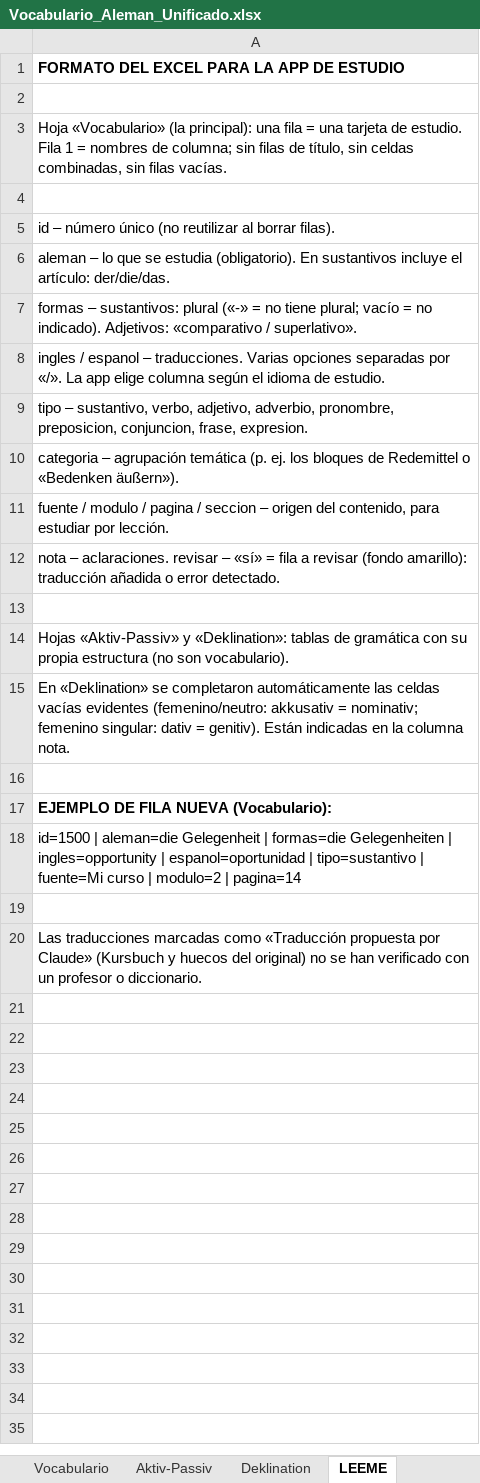
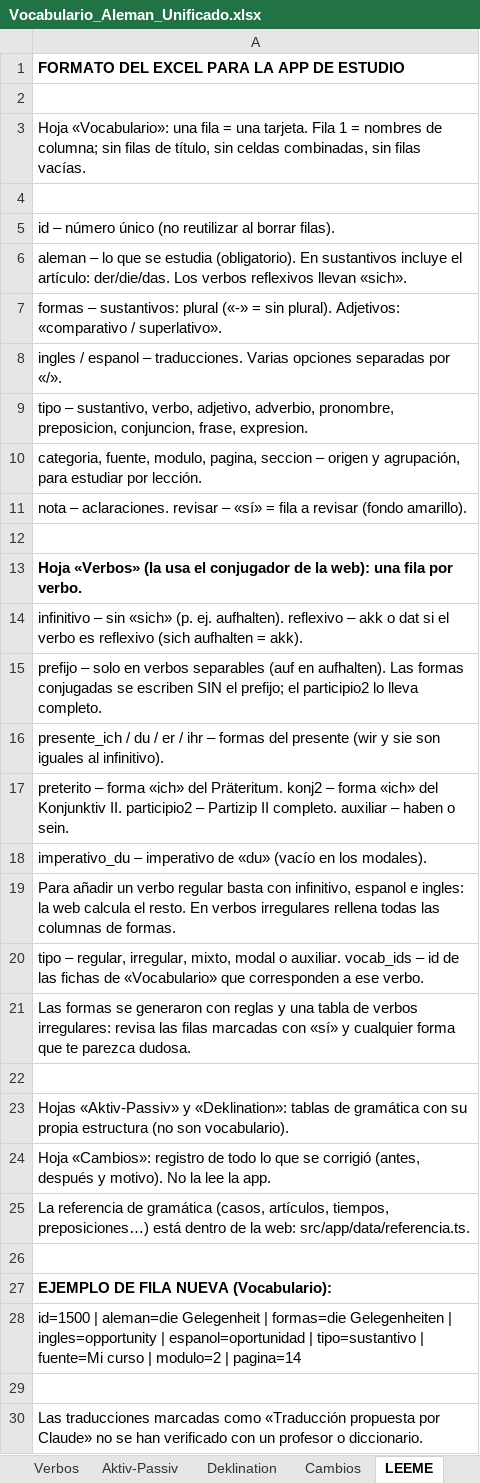
Before and after one commit to blue-c0de/deutsch-uben, an Excel workbook: data/Vocabulario_Aleman_Unificado.xlsx, sheet LEEME, drawn as a sheet; values as stored, in another font and other column widths than the file's, no borders; addresses are those after the commit; the diff names each change by its address in the sheet, - before the commit and + after, or states it on an @@ line.

```diff
--- a/data/Vocabulario_Aleman_Unificado.xlsx (sheet LEEME)
+++ b/data/Vocabulario_Aleman_Unificado.xlsx (sheet LEEME)
+sheet tab: Verbos
+sheet tab: Cambios
-A3: Hoja «Vocabulario» (la principal): una fila = una tarjeta de estudio. Fila 1…
+A3: Hoja «Vocabulario»: una fila = una tarjeta. Fila 1…
-A6: …artículo: der/die/das.
+A6: …artículo: der/die/das. Los verbos reflexivos llevan «sich».
-A7: …(«-» = no tiene plural; vacío = no indicado). Adjetivos: «comparativo…
+A7: …(«-» = sin plural). Adjetivos: «comparativo…
-A8: …por «/». La app elige columna según el idioma de estudio.
+A8: …por «/».
-A10: categoria – agrupación temática (p. ej. los bloques de Redemittel o «Bedenken äußern»).
+A10: categoria, fuente, modulo, pagina, seccion – origen y agrupación, para estudiar por lección.
-A11: fuente / modulo / pagina / seccion – origen del contenido, para estudiar por lección.
+A11: nota – aclaraciones. revisar – «sí» = fila a revisar (fondo amarillo).
+row 12: (empty)
-A13: nota – aclaraciones. revisar – «sí» = fila a revisar (fondo amarillo): traducción añadida o error detectado.
+A13: Hoja «Verbos» (la usa el conjugador de la web): una fila por verbo.
-A13 bold: off
+A13 bold: on
+row 14: infinitivo – sin «sich» (p. ej. aufhalten). reflexivo – akk o dat si el verbo es reflexivo (sich aufhalten = akk).
+row 15: prefijo – solo en verbos separables (auf en aufhalten). Las formas conjugadas se escriben SIN el prefijo; el participio2 lo lleva completo.
+row 16: presente_ich / du / er / ihr – formas del presente (wir y sie son iguales al infinitivo).
+row 17: preterito – forma «ich» del Präteritum. konj2 – forma «ich» del Konjunktiv II. participio2 – Partizip II completo. auxiliar – haben o sein.
+row 18: imperativo_du – imperativo de «du» (vacío en los modales).
+row 19: Para añadir un verbo regular basta con infinitivo, espanol e ingles: la web calcula el resto. En verbos irregulares rellena todas las columnas de formas.
+row 20: tipo – regular, irregular, mixto, modal o auxiliar. vocab_ids – id de las fichas de «Vocabulario» que corresponden a ese verbo.
+row 21: Las formas se generaron con reglas y una tabla de verbos irregulares: revisa las filas marcadas con «sí» y cualquier forma que te parezca dudosa.
-A24: En «Deklination» se completaron automáticamente las celdas vacías evidentes (femenino/neutro: akkusativ = nominativ; femenino singular: dativ = genitiv). Están indicadas en la columna nota.
+A24: Hoja «Cambios»: registro de todo lo que se corrigió (antes, después y motivo). No la lee la app.
+row 25: La referencia de gramática (casos, artículos, tiempos, preposiciones…) está dentro de la web: src/app/data/referencia.ts.
-A30: …por Claude» (Kursbuch y huecos del original) no se…
+A30: …por Claude» no se…
```
Also changed, not shown: sheet Vocabulario, sheet Deklination, sheet Aktiv-Passiv, 18 other files.
